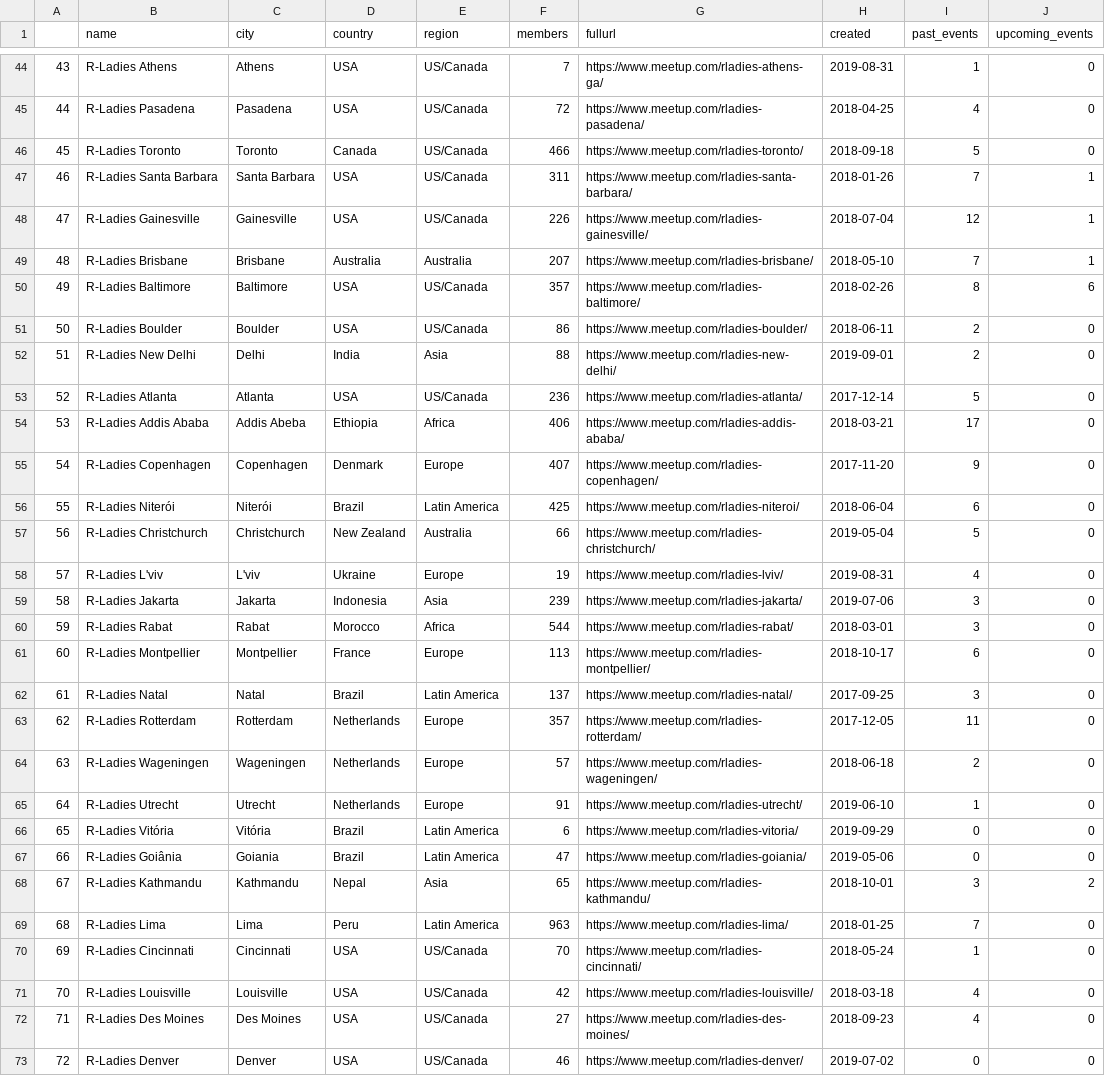
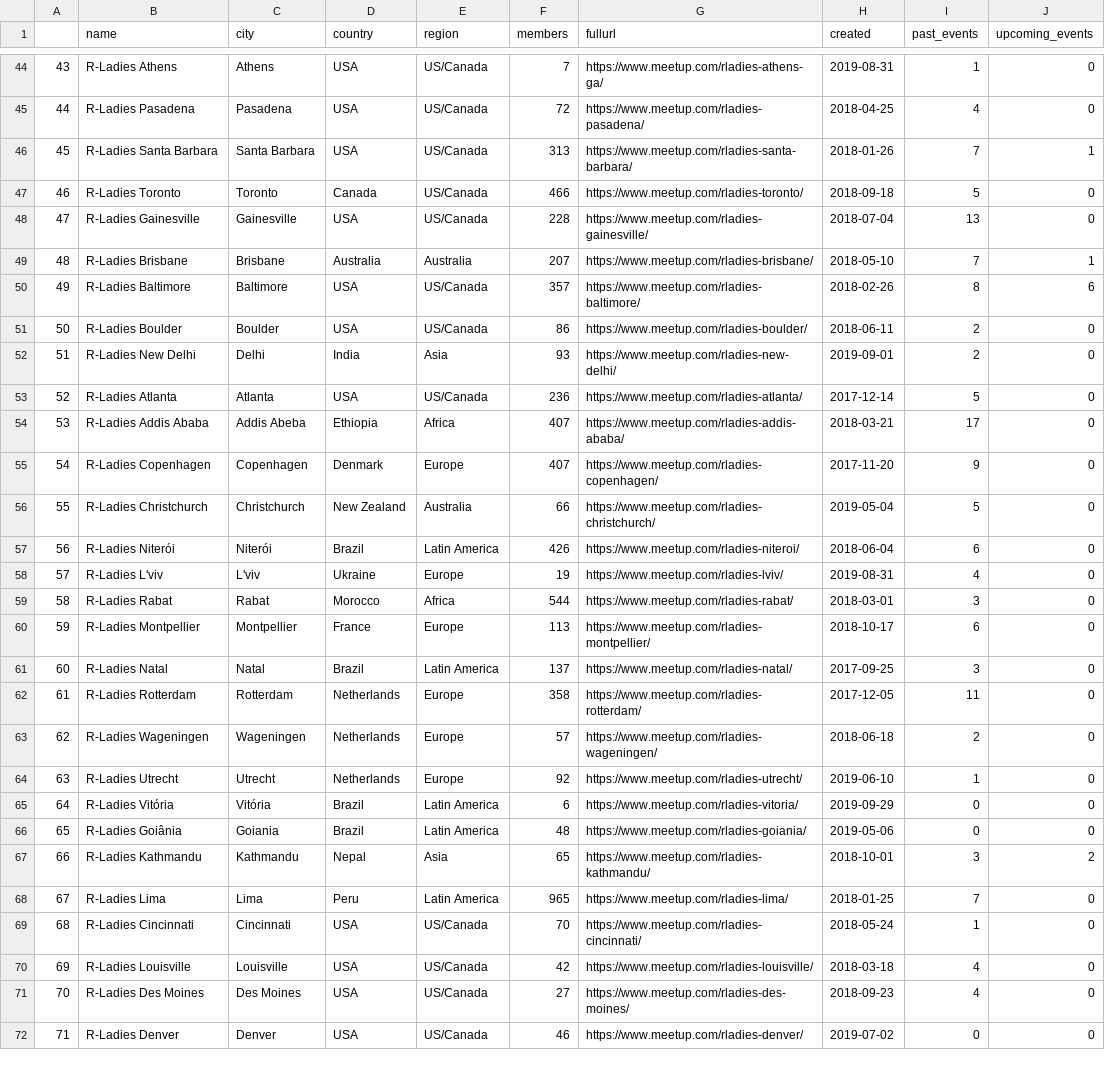
Before and after one commit to r-community/user-groups, a CSV file: docs/data/rladies.csv, drawn as a sheet; only a part is shown, gaps mark what is left out; removed rows and columns are numbered as before the commit, all else as after; the diff covers the shown part only; the diff names each change by its address in the sheet, - before the commit and + after, or states it on an @@ line.

```diff
--- a/docs/data/rladies.csv
+++ b/docs/data/rladies.csv
@@ column A renumbered between rows 15 and 150 @@
+row 46: 45 | R-Ladies Santa Barbara | Santa Barbara | USA | US/Canada | 313 | https://www.meetup.com/rladies-santa-barbara/ | 2018-01-26 | 7 | 1
-row 47: 46 | R-Ladies Santa Barbara | Santa Barbara | USA | US/Canada | 311 | https://www.meetup.com/rladies-santa-barbara/ | 2018-01-26 | 7 | 1
-F48 (members): 226
+F48 (members): 228
-I48 (past_events): 12
+I48 (past_events): 13
-J48 (upcoming_events): 1
+J48 (upcoming_events): 0
-F52 (members): 88
+F52 (members): 93
-F54 (members): 406
+F54 (members): 407
-row 56: 55 | R-Ladies Niterói | Niterói | Brazil | Latin America | 425 | https://www.meetup.com/rladies-niteroi/ | 2018-06-04 | 6 | 0
+row 57: 56 | R-Ladies Niterói | Niterói | Brazil | Latin America | 426 | https://www.meetup.com/rladies-niteroi/ | 2018-06-04 | 6 | 0
-row 59: 58 | R-Ladies Jakarta | Jakarta | Indonesia | Asia | 239 | https://www.meetup.com/rladies-jakarta/ | 2019-07-06 | 3 | 0
-F62 (members): 357
+F62 (members): 358
-F64 (members): 91
+F64 (members): 92
-F66 (members): 47
+F66 (members): 48
-F68 (members): 963
+F68 (members): 965
```
Also changed, not shown: 3 added rows, 2 removed rows, 1 moved row and 49 edited cells elsewhere in this file, docs/data/rladies_hosts.csv, docs/data/rugs.csv, 5 other files.
